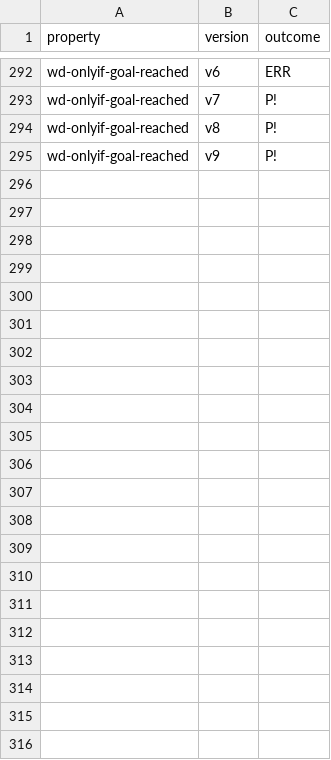
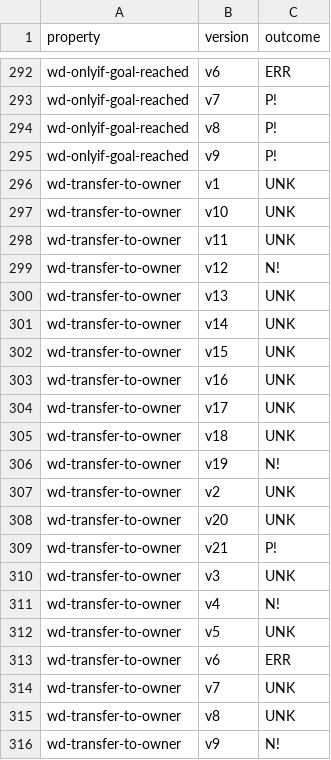
Before and after one commit to Eic17H/contracts-verification-benchmark, a CSV file: contracts/crowdfund/solcmc-z3.csv, drawn as a sheet; only a part is shown, gaps mark what is left out.

Commit message:
Crowdfund: ground truth and results

```diff
--- a/contracts/crowdfund/solcmc-z3.csv
+++ b/contracts/crowdfund/solcmc-z3.csv
@@ -295 +295,22 @@ wd-onlyif-goal-reached,v8,P!
 wd-onlyif-goal-reached,v9,P!
+wd-transfer-to-owner,v1,UNK
+wd-transfer-to-owner,v10,UNK
+wd-transfer-to-owner,v11,UNK
+wd-transfer-to-owner,v12,N!
+wd-transfer-to-owner,v13,UNK
+wd-transfer-to-owner,v14,UNK
+wd-transfer-to-owner,v15,UNK
+wd-transfer-to-owner,v16,UNK
+wd-transfer-to-owner,v17,UNK
+wd-transfer-to-owner,v18,UNK
+wd-transfer-to-owner,v19,N!
+wd-transfer-to-owner,v2,UNK
+wd-transfer-to-owner,v20,UNK
+wd-transfer-to-owner,v21,P!
+wd-transfer-to-owner,v3,UNK
+wd-transfer-to-owner,v4,N!
+wd-transfer-to-owner,v5,UNK
+wd-transfer-to-owner,v6,ERR
+wd-transfer-to-owner,v7,UNK
+wd-transfer-to-owner,v8,UNK
+wd-transfer-to-owner,v9,N!
```
Also changed, not shown: contracts/crowdfund/ground-truth.csv, contracts/crowdfund/solcmc-eld.csv, 1 other file.
